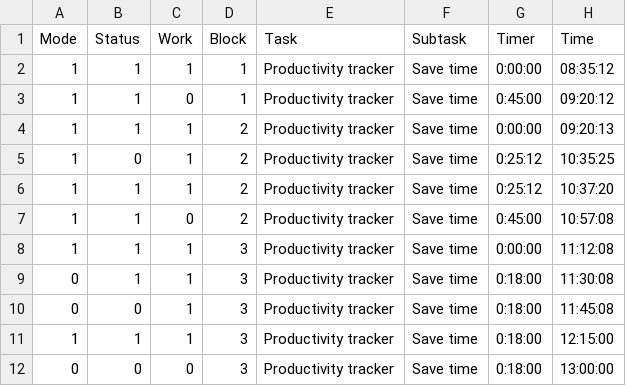
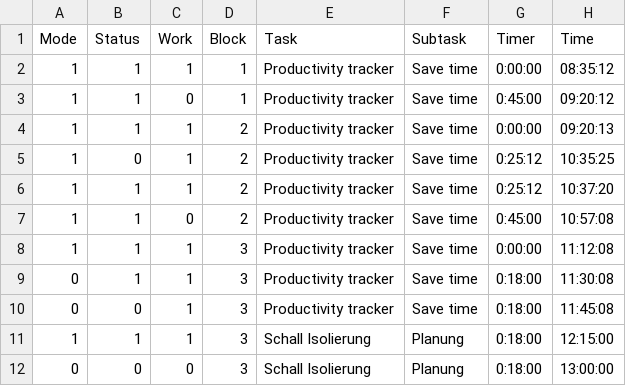
Before and after one commit to Jacody/productivity-tracker, a CSV file: data/25-02-25.csv, drawn as a sheet.

```diff
--- a/data/25-02-25.csv
+++ b/data/25-02-25.csv
@@ -10,3 +10,3 @@ Mode,Status,Work,Block,Task,Subtask,Timer,Time
 0,0,1,3,Productivity tracker,Save time,0:18:00,11:45:08
-1,1,1,3,Productivity tracker,Save time,0:18:00,12:15:00
-0,0,0,3,Productivity tracker,Save time,0:18:00,13:00:00
+1,1,1,3,Schall Isolierung, Planung,0:18:00,12:15:00
+0,0,0,3,Schall Isolierung, Planung,0:18:00,13:00:00
```
Also changed, not shown: data/24-02-25.csv, data/26-02-25.csv, 4 other files.
